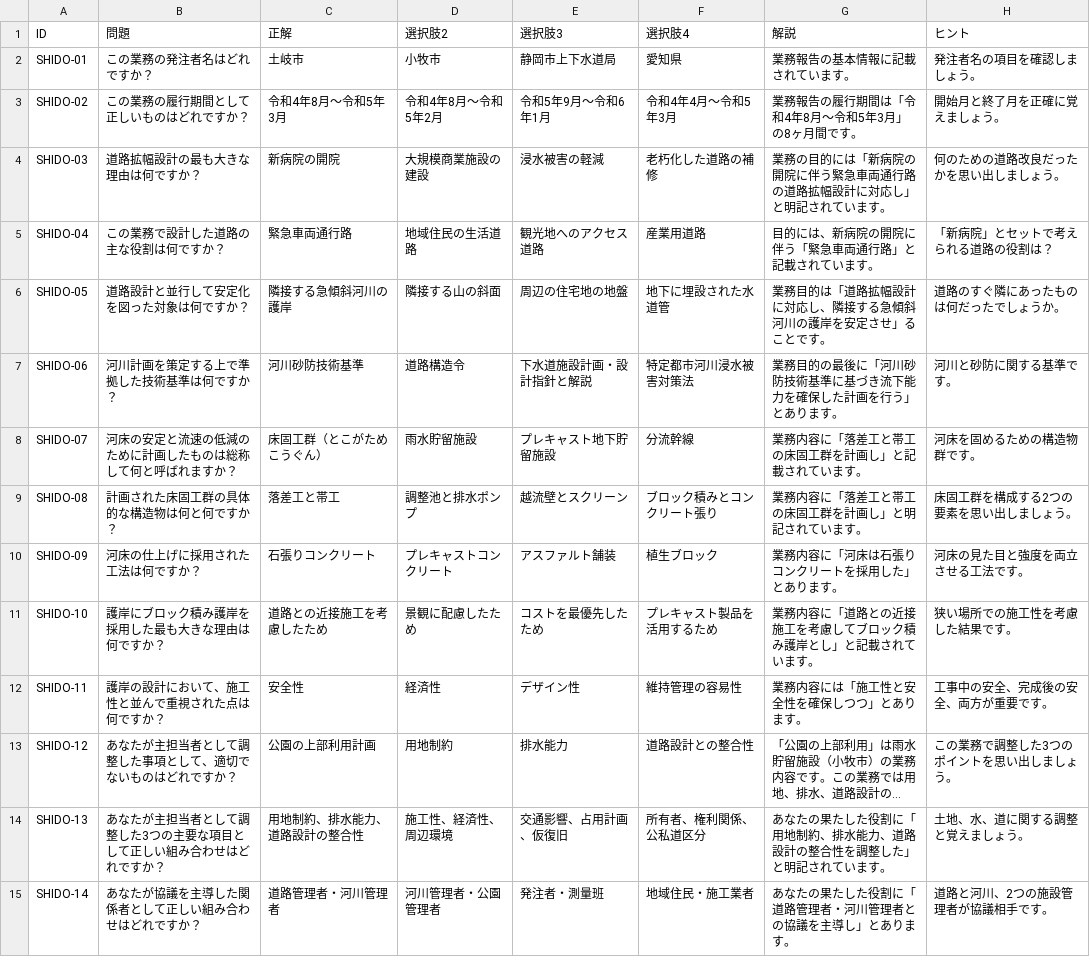
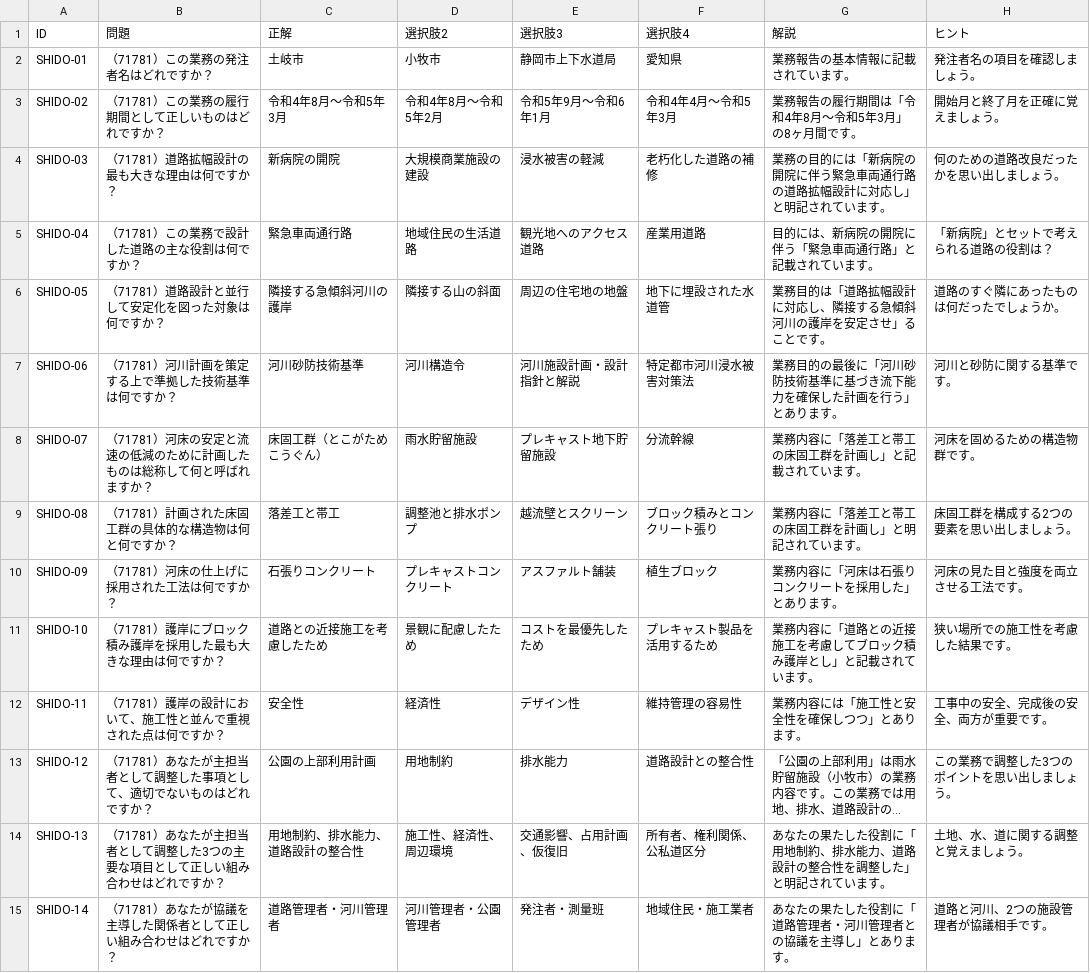
Before and after one commit to k-e-i3/taku1, a CSV file: KK1.csv, drawn as a sheet; only a part is shown; long unchanged cells end in …; the diff covers the shown part only; the diff names each change by its address in the sheet, - before the commit and + after, or states it on an @@ line.

Commit message:
Update KK1.csv

```diff
--- a/KK1.csv
+++ b/KK1.csv
-B2 (問題): この業務の発注者名はどれですか？
+B2 (問題): （71781）この業務の発注者名はどれですか？
-B3 (問題): この業務の履行期間として正しいものはどれですか？
+B3 (問題): （71781）この業務の履行期間として正しいものはどれですか？
-B4 (問題): 道路拡幅設計の最も大きな理由は何ですか？
+B4 (問題): （71781）道路拡幅設計の最も大きな理由は何ですか？
-B5 (問題): この業務で設計した道路の主な役割は何ですか？
+B5 (問題): （71781）この業務で設計した道路の主な役割は何ですか？
-B6 (問題): 道路設計と並行して安定化を図った対象は何ですか？
+B6 (問題): （71781）道路設計と並行して安定化を図った対象は何ですか？
-B7 (問題): 河川計画を策定する上で準拠した技術基準は何ですか？
+B7 (問題): （71781）河川計画を策定する上で準拠した技術基準は何ですか？
-D7 (選択肢2): 道路構造令
+D7 (選択肢2): 河川構造令
-E7 (選択肢3): 下水道施設計画・設計指針と解説
+E7 (選択肢3): 河川施設計画・設計指針と解説
-B8 (問題): 河床の安定と流速の低減のために計画したものは総称して何と呼ばれますか？
+B8 (問題): （71781）河床の安定と流速の低減のために計画したものは総称して何と呼ばれますか？
-B9 (問題): 計画された床固工群の具体的な構造物は何と何ですか？
+B9 (問題): （71781）計画された床固工群の具体的な構造物は何と何ですか？
-B10 (問題): 河床の仕上げに採用された工法は何ですか？
+B10 (問題): （71781）河床の仕上げに採用された工法は何ですか？
-B11 (問題): 護岸にブロック積み護岸を採用した最も大きな理由は何ですか？
+B11 (問題): （71781）護岸にブロック積み護岸を採用した最も大きな理由は何ですか？
-B12 (問題): 護岸の設計において、施工性と並んで重視された点は何ですか？
+B12 (問題): （71781）護岸の設計において、施工性と並んで重視された点は何ですか？
-B13 (問題): あなたが主担当者として調整した事項として、適切でないものはどれですか？
+B13 (問題): （71781）あなたが主担当者として調整した事項として、適切でないものはどれですか？
-B14 (問題): あなたが主担当者として調整した3つの主要な項目として正しい組み合わせはどれですか？
+B14 (問題): （71781）あなたが主担当者として調整した3つの主要な項目として正しい組み合わせはどれですか？
-B15 (問題): あなたが協議を主導した関係者として正しい組み合わせはどれですか？
+B15 (問題): （71781）あなたが協議を主導した関係者として正しい組み合わせはどれですか？
```
Also changed, not shown: 29 edited cells elsewhere in this file.
